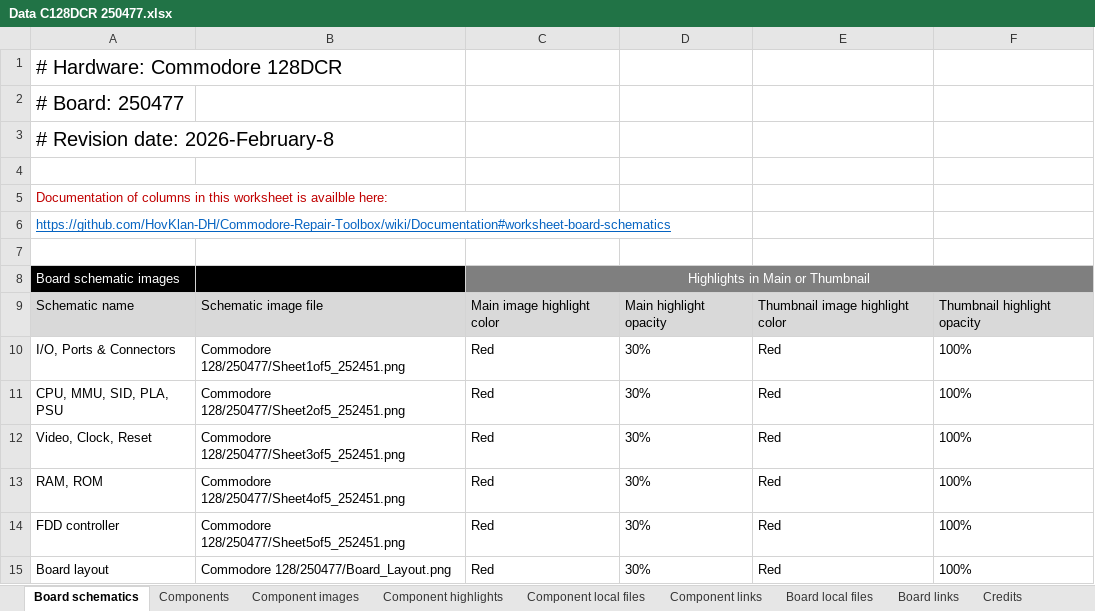
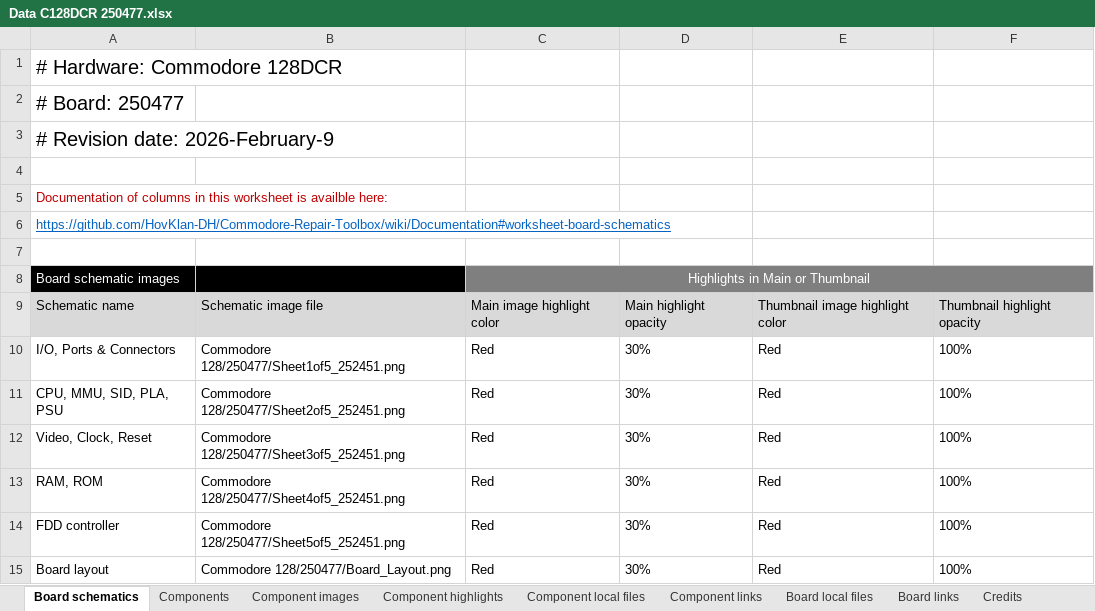
Before and after one commit to HovKlan-DH/Commodore-Repair-Toolbox, an Excel workbook: Data/Commodore 128/250477/Data C128DCR 250477.xlsx, sheet Board schematics, drawn as a sheet; values as stored, in another font and other column widths than the file's, no borders; the diff names each change by its address in the sheet, - before the commit and + after, or states it on an @@ line.

```diff
--- a/Data/Commodore 128/250477/Data C128DCR 250477.xlsx (sheet Board schematics)
+++ b/Data/Commodore 128/250477/Data C128DCR 250477.xlsx (sheet Board schematics)
-A3: # Revision date: 2026-February-8
+A3: # Revision date: 2026-February-9
```
Also changed, not shown: sheet Version match, Data/Commodore 64/250407/Data C64 250407.xlsx, Data/Commodore 64/250425/Data C64 250425.xlsx, 10 other files.
